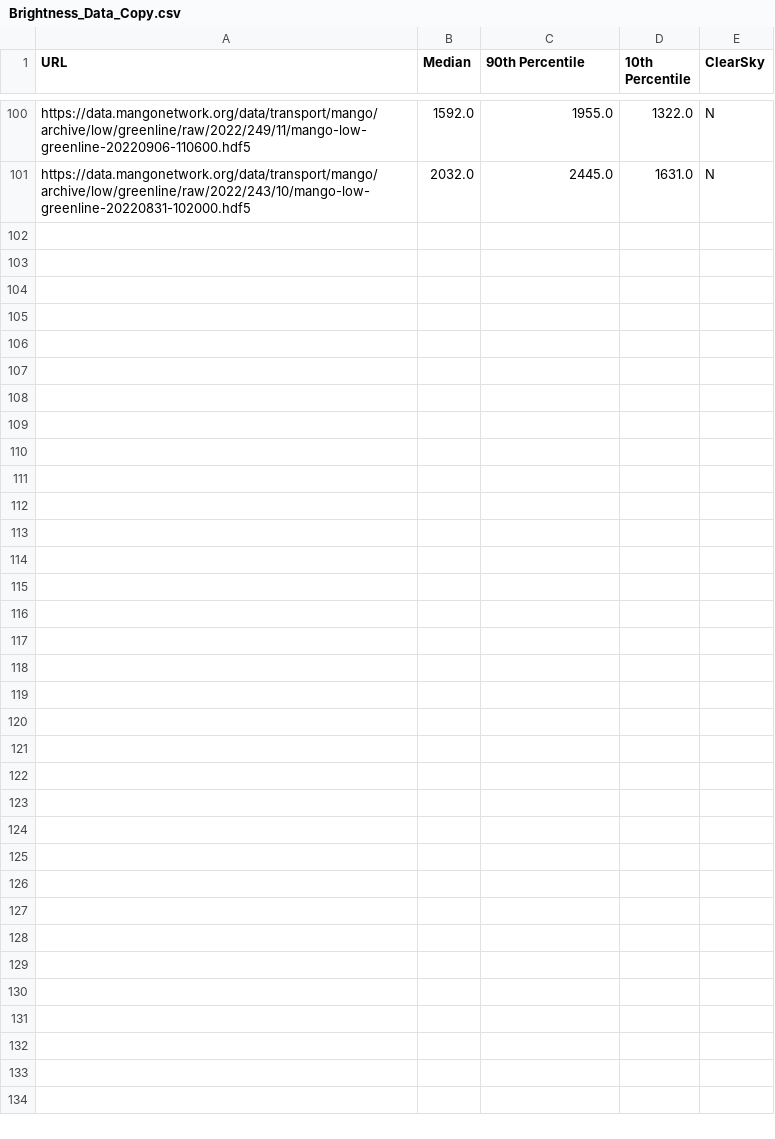
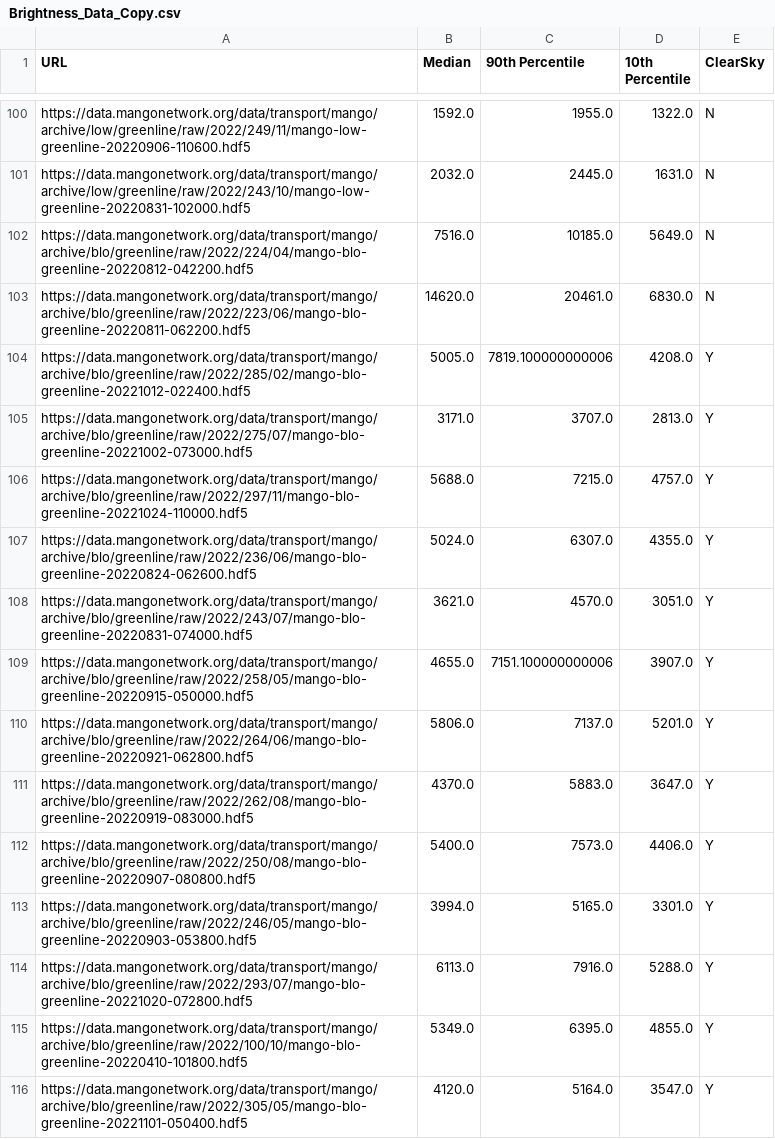
Before and after one commit to mangonetwork/cloud-detection, a CSV file: Brightness_Data_Copy.csv, drawn as a sheet; only a part is shown, gaps mark what is left out; the diff names each change by its address in the sheet, - before the commit and + after, or states it on an @@ line.

```diff
--- a/Brightness_Data_Copy.csv
+++ b/Brightness_Data_Copy.csv
+row 102: https://data.mangonetwork.org/data/transport/mango/archive/blo/greenline/raw/2022/224/04/mango-blo-greenline-20220812-042200.hdf5 | 7516.0 | 10185.0 | 5649.0 | N
+row 103: https://data.mangonetwork.org/data/transport/mango/archive/blo/greenline/raw/2022/223/06/mango-blo-greenline-20220811-062200.hdf5 | 14620.0 | 20461.0 | 6830.0 | N
+row 104: https://data.mangonetwork.org/data/transport/mango/archive/blo/greenline/raw/2022/285/02/mango-blo-greenline-20221012-022400.hdf5 | 5005.0 | 7819.100000000006 | 4208.0 | Y
+row 105: https://data.mangonetwork.org/data/transport/mango/archive/blo/greenline/raw/2022/275/07/mango-blo-greenline-20221002-073000.hdf5 | 3171.0 | 3707.0 | 2813.0 | Y
+row 106: https://data.mangonetwork.org/data/transport/mango/archive/blo/greenline/raw/2022/297/11/mango-blo-greenline-20221024-110000.hdf5 | 5688.0 | 7215.0 | 4757.0 | Y
+row 107: https://data.mangonetwork.org/data/transport/mango/archive/blo/greenline/raw/2022/236/06/mango-blo-greenline-20220824-062600.hdf5 | 5024.0 | 6307.0 | 4355.0 | Y
+row 108: https://data.mangonetwork.org/data/transport/mango/archive/blo/greenline/raw/2022/243/07/mango-blo-greenline-20220831-074000.hdf5 | 3621.0 | 4570.0 | 3051.0 | Y
+row 109: https://data.mangonetwork.org/data/transport/mango/archive/blo/greenline/raw/2022/258/05/mango-blo-greenline-20220915-050000.hdf5 | 4655.0 | 7151.100000000006 | 3907.0 | Y
+row 110: https://data.mangonetwork.org/data/transport/mango/archive/blo/greenline/raw/2022/264/06/mango-blo-greenline-20220921-062800.hdf5 | 5806.0 | 7137.0 | 5201.0 | Y
+row 111: https://data.mangonetwork.org/data/transport/mango/archive/blo/greenline/raw/2022/262/08/mango-blo-greenline-20220919-083000.hdf5 | 4370.0 | 5883.0 | 3647.0 | Y
+row 112: https://data.mangonetwork.org/data/transport/mango/archive/blo/greenline/raw/2022/250/08/mango-blo-greenline-20220907-080800.hdf5 | 5400.0 | 7573.0 | 4406.0 | Y
+row 113: https://data.mangonetwork.org/data/transport/mango/archive/blo/greenline/raw/2022/246/05/mango-blo-greenline-20220903-053800.hdf5 | 3994.0 | 5165.0 | 3301.0 | Y
+row 114: https://data.mangonetwork.org/data/transport/mango/archive/blo/greenline/raw/2022/293/07/mango-blo-greenline-20221020-072800.hdf5 | 6113.0 | 7916.0 | 5288.0 | Y
+row 115: https://data.mangonetwork.org/data/transport/mango/archive/blo/greenline/raw/2022/100/10/mango-blo-greenline-20220410-101800.hdf5 | 5349.0 | 6395.0 | 4855.0 | Y
+row 116: https://data.mangonetwork.org/data/transport/mango/archive/blo/greenline/raw/2022/305/05/mango-blo-greenline-20221101-050400.hdf5 | 4120.0 | 5164.0 | 3547.0 | Y
```
Also changed, not shown: 4 other files.
